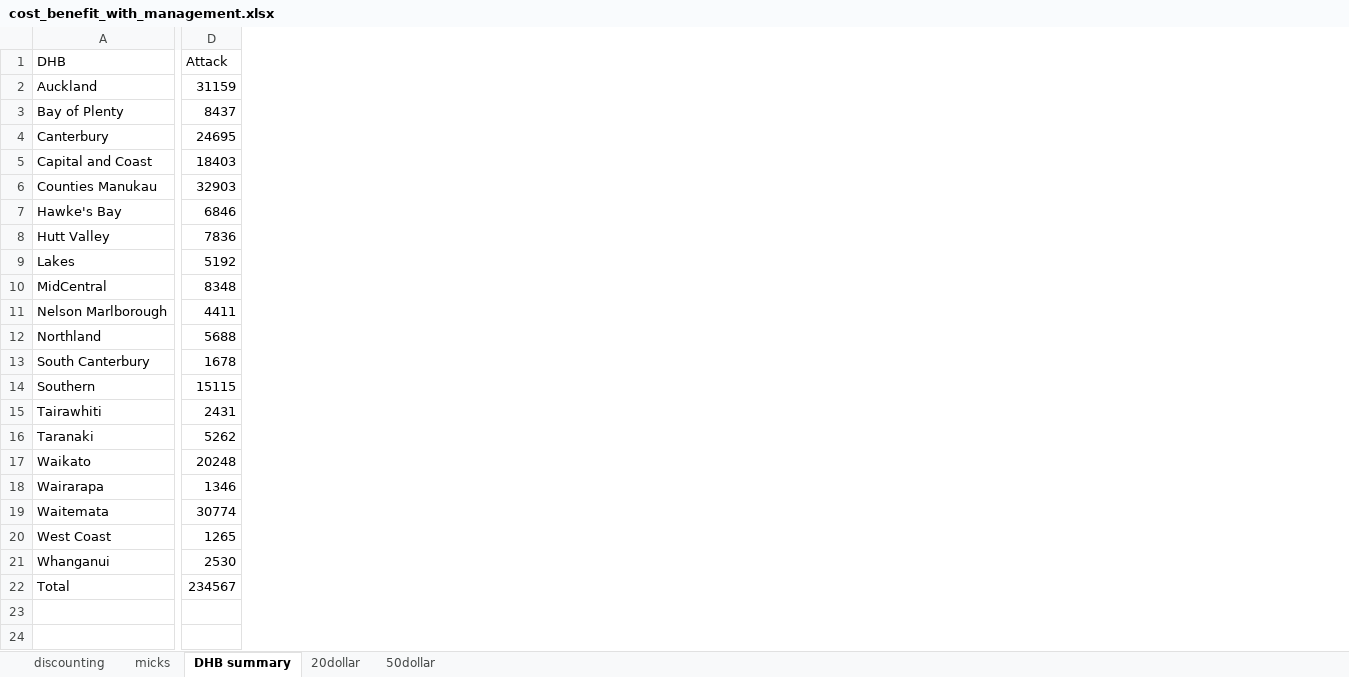
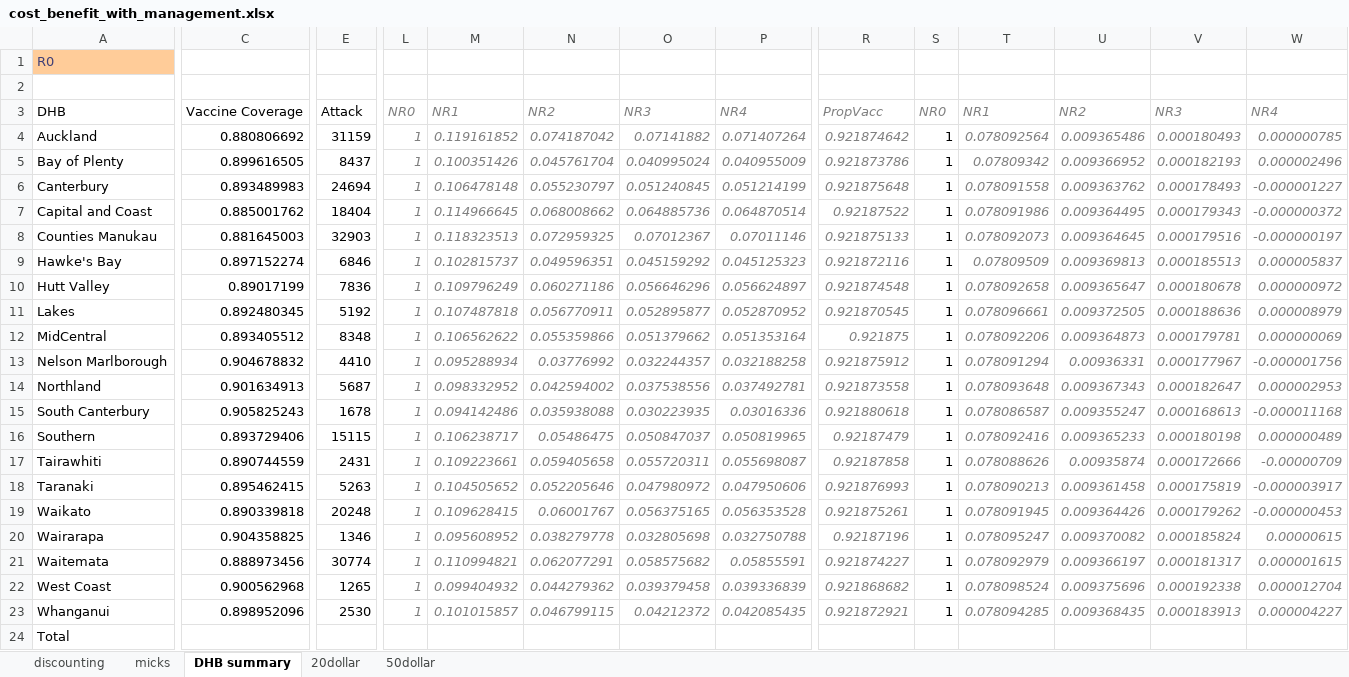
Before and after one commit to jmarshallnz/measles, an Excel workbook: cost_benefit_with_management.xlsx, sheet DHB summary, drawn as a sheet; only a part is shown, gaps mark what is left out; values as stored, in another font and other column widths than the file's, no borders; addresses are those after the commit; rows hold the shown columns only; the diff covers the shown part only; the diff names each change by its address in the sheet, - before the commit and + after, or states it on an @@ line.

```diff
--- a/cost_benefit_with_management.xlsx (sheet DHB summary)
+++ b/cost_benefit_with_management.xlsx (sheet DHB summary)
+column C, rows 3-23: Vaccine Coverage | 0.880806692 | 0.899616505 | 0.893489983 | 0.885001762 | 0.881645003 | 0.897152274 | 0.89017199 | 0.892480345 | 0.893405512 | 0.904678832 | 0.901634913 | 0.905825243 | 0.893729406 | 0.890744559 | 0.895462415 | 0.890339818 | 0.904358825 | 0.888973456 | 0.900562968 | 0.898952096
+column L, rows 3-23: NR0 | 1 | 1 | 1 | 1 | 1 | 1 | 1 | 1 | 1 | 1 | 1 | 1 | 1 | 1 | 1 | 1 | 1 | 1 | 1 | 1
+column M, rows 3-23: NR1 | 0.119161852 | 0.100351426 | 0.106478148 | 0.114966645 | 0.118323513 | 0.102815737 | 0.109796249 | 0.107487818 | 0.106562622 | 0.095288934 | 0.098332952 | 0.094142486 | 0.106238717 | 0.109223661 | 0.104505652 | 0.109628415 | 0.095608952 | 0.110994821 | 0.099404932 | 0.101015857
+column N, rows 3-23: NR2 | 0.074187042 | 0.045761704 | 0.055230797 | 0.068008662 | 0.072959325 | 0.049596351 | 0.060271186 | 0.056770911 | 0.055359866 | 0.03776992 | 0.042594002 | 0.035938088 | 0.05486475 | 0.059405658 | 0.052205646 | 0.06001767 | 0.038279778 | 0.062077291 | 0.044279362 | 0.046799115
+column O, rows 3-23: NR3 | 0.07141882 | 0.040995024 | 0.051240845 | 0.064885736 | 0.07012367 | 0.045159292 | 0.056646296 | 0.052895877 | 0.051379662 | 0.032244357 | 0.037538556 | 0.030223935 | 0.050847037 | 0.055720311 | 0.047980972 | 0.056375165 | 0.032805698 | 0.058575682 | 0.039379458 | 0.04212372
+column P, rows 3-23: NR4 | 0.071407264 | 0.040955009 | 0.051214199 | 0.064870514 | 0.07011146 | 0.045125323 | 0.056624897 | 0.052870952 | 0.051353164 | 0.032188258 | 0.037492781 | 0.03016336 | 0.050819965 | 0.055698087 | 0.047950606 | 0.056353528 | 0.032750788 | 0.05855591 | 0.039336839 | 0.042085435
+column R, rows 3-23: PropVacc | 0.921874642 | 0.921873786 | 0.921875648 | 0.92187522 | 0.921875133 | 0.921872116 | 0.921874548 | 0.921870545 | 0.921875 | 0.921875912 | 0.921873558 | 0.921880618 | 0.92187479 | 0.92187858 | 0.921876993 | 0.921875261 | 0.92187196 | 0.921874227 | 0.921868682 | 0.921872921
+column S, rows 3-23: NR0 | 1 | 1 | 1 | 1 | 1 | 1 | 1 | 1 | 1 | 1 | 1 | 1 | 1 | 1 | 1 | 1 | 1 | 1 | 1 | 1
+column T, rows 3-23: NR1 | 0.078092564 | 0.07809342 | 0.078091558 | 0.078091986 | 0.078092073 | 0.07809509 | 0.078092658 | 0.078096661 | 0.078092206 | 0.078091294 | 0.078093648 | 0.078086587 | 0.078092416 | 0.078088626 | 0.078090213 | 0.078091945 | 0.078095247 | 0.078092979 | 0.078098524 | 0.078094285
+column U, rows 3-23: NR2 | 0.009365486 | 0.009366952 | 0.009363762 | 0.009364495 | 0.009364645 | 0.009369813 | 0.009365647 | 0.009372505 | 0.009364873 | 0.00936331 | 0.009367343 | 0.009355247 | 0.009365233 | 0.00935874 | 0.009361458 | 0.009364426 | 0.009370082 | 0.009366197 | 0.009375696 | 0.009368435
+column V, rows 3-23: NR3 | 0.000180493 | 0.000182193 | 0.000178493 | 0.000179343 | 0.000179516 | 0.000185513 | 0.000180678 | 0.000188636 | 0.000179781 | 0.000177967 | 0.000182647 | 0.000168613 | 0.000180198 | 0.000172666 | 0.000175819 | 0.000179262 | 0.000185824 | 0.000181317 | 0.000192338 | 0.000183913
+column W, rows 3-23: NR4 | 0.000000785 | 0.000002496 | -0.000001227 | -0.000000372 | -0.000000197 | 0.000005837 | 0.000000972 | 0.000008979 | 0.000000069 | -0.000001756 | 0.000002953 | -0.000011168 | 0.000000489 | -0.00000709 | -0.000003917 | -0.000000453 | 0.00000615 | 0.000001615 | 0.000012704 | 0.000004227
+row 1: R0
+row 2: (empty)
-E6: 24695
+E6: 24694
-E7: 18403
+E7: 18404
-E13: 4411
+E13: 4410
-E14: 5688
+E14: 5687
-E18: 5262
+E18: 5263
-E24: 234567
+E24: (empty)
```
Also changed, not shown: 2 added columns and 9 edited cells elsewhere in this sheet, sheet micks, formulas that keep their value.
